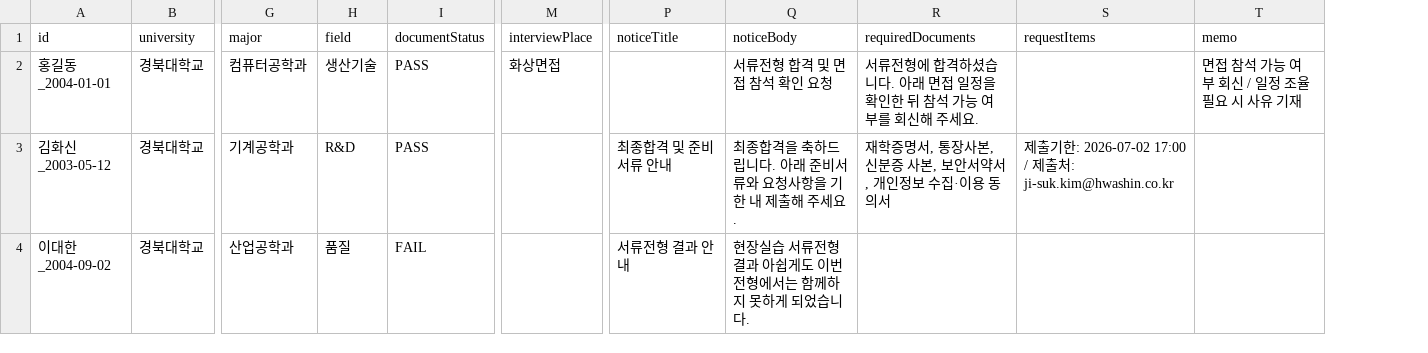
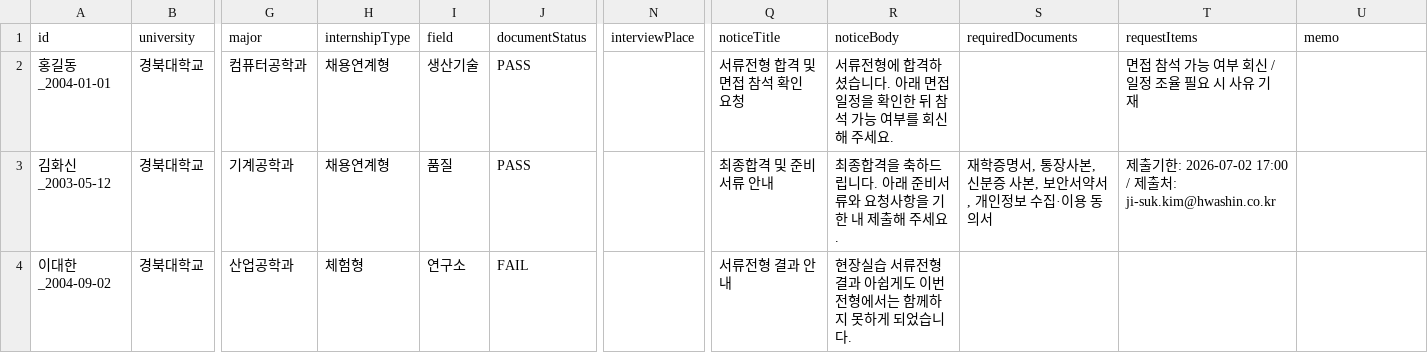
Before and after one commit to Jakeisreal/hs_internship_portal, a CSV file: applicants_sample.csv, drawn as a sheet; only a part is shown, gaps mark what is left out; addresses are those after the commit; the diff names each change by its address in the sheet, - before the commit and + after, or states it on an @@ line.

Commit message:
Enhance applicant admin import and fields

```diff
--- a/applicants_sample.csv
+++ b/applicants_sample.csv
+column H (internshipType), rows 2-4: 채용연계형 | 채용연계형 | 체험형
-N2 (interviewPlace): 화상면접
+N2 (interviewPlace): (empty)
-Q2 (noticeTitle): (empty)
+Q2 (noticeTitle): 서류전형 합격 및 면접 참석 확인 요청
-R2 (noticeBody): 서류전형 합격 및 면접 참석 확인 요청
+R2 (noticeBody): 서류전형에 합격하셨습니다. 아래 면접 일정을 확인한 뒤 참석 가능 여부를 회신해 주세요.
-S2 (requiredDocuments): 서류전형에 합격하셨습니다. 아래 면접 일정을 확인한 뒤 참석 가능 여부를 회신해 주세요.
+S2 (requiredDocuments): (empty)
-T2 (requestItems): (empty)
+T2 (requestItems): 면접 참석 가능 여부 회신 / 일정 조율 필요 시 사유 기재
-U2 (memo): 면접 참석 가능 여부 회신 / 일정 조율 필요 시 사유 기재
+U2 (memo): (empty)
-I3 (field): R&D
+I3 (field): 품질
-I4 (field): 품질
+I4 (field): 연구소
```
Also changed, not shown: applicants_sample.tsv, 3 other files.
